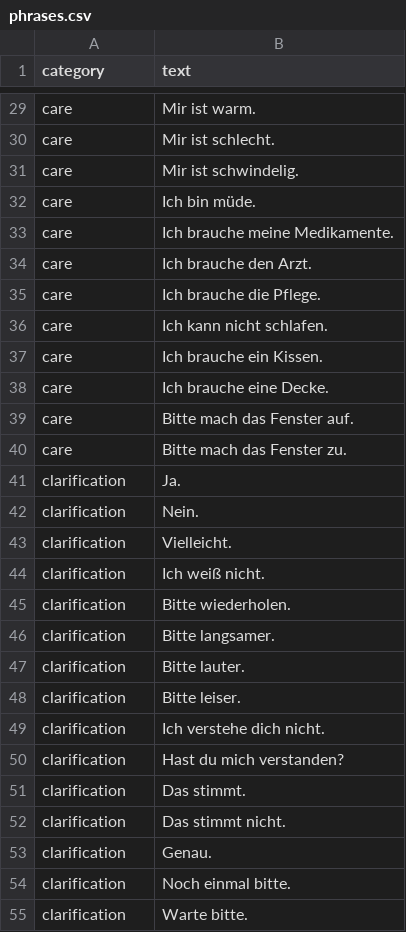
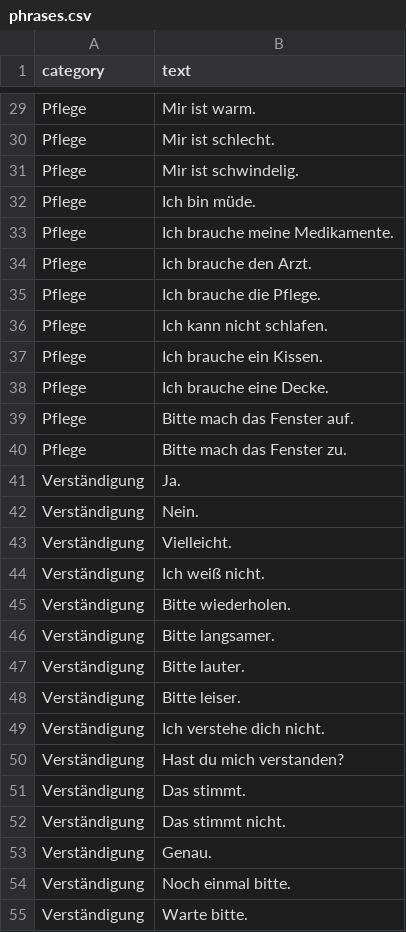
Before and after one commit to 4350pChris/dysarthria-asr, a CSV file: data/phrases.csv, drawn as a sheet; only a part is shown, gaps mark what is left out; the diff covers the shown part only; the diff names each change by its address in the sheet, - before the commit and + after, or states it on an @@ line.

```diff
--- a/data/phrases.csv
+++ b/data/phrases.csv
-A29:A40 (category): care
+A29:A40 (category): Pflege
-A41:A55 (category): clarification
+A41:A55 (category): Verständigung
```
Also changed, not shown: 80 edited cells elsewhere in this file, 1 other file.
